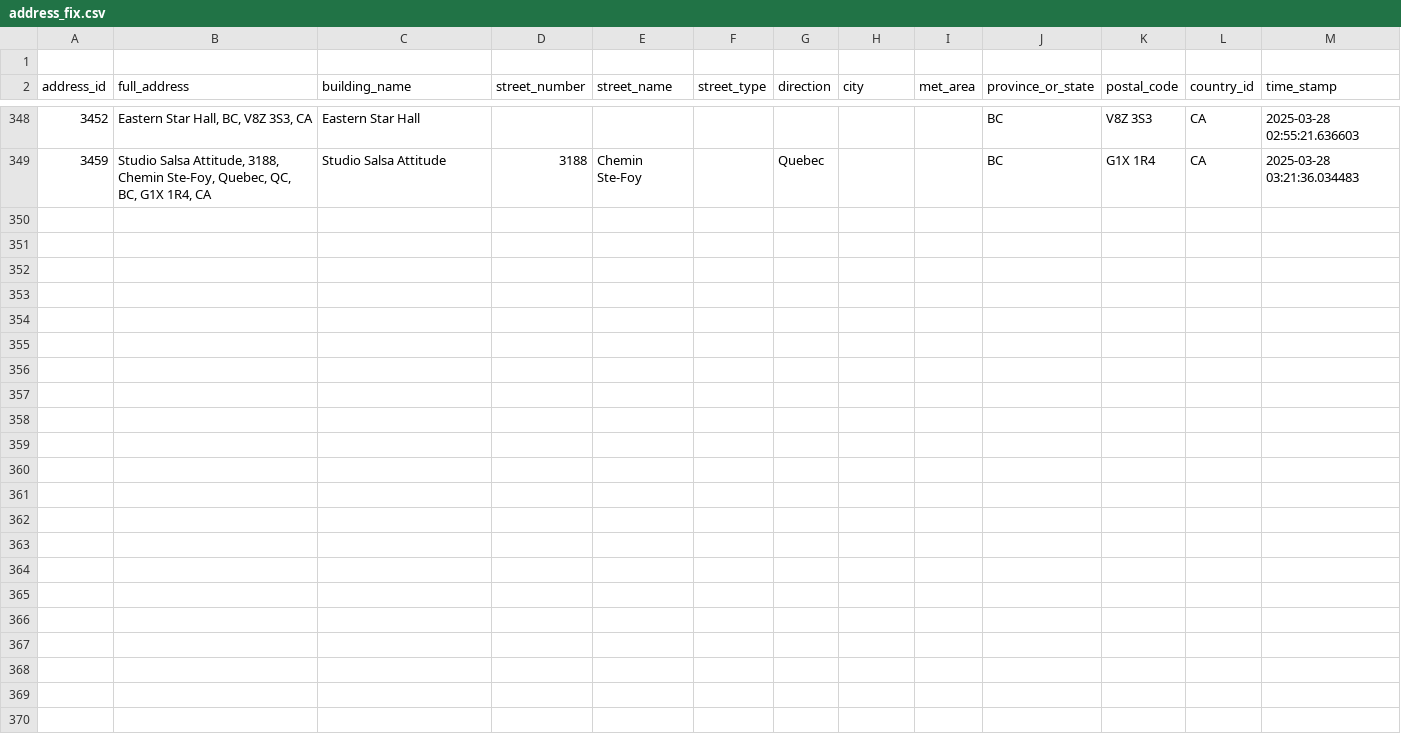
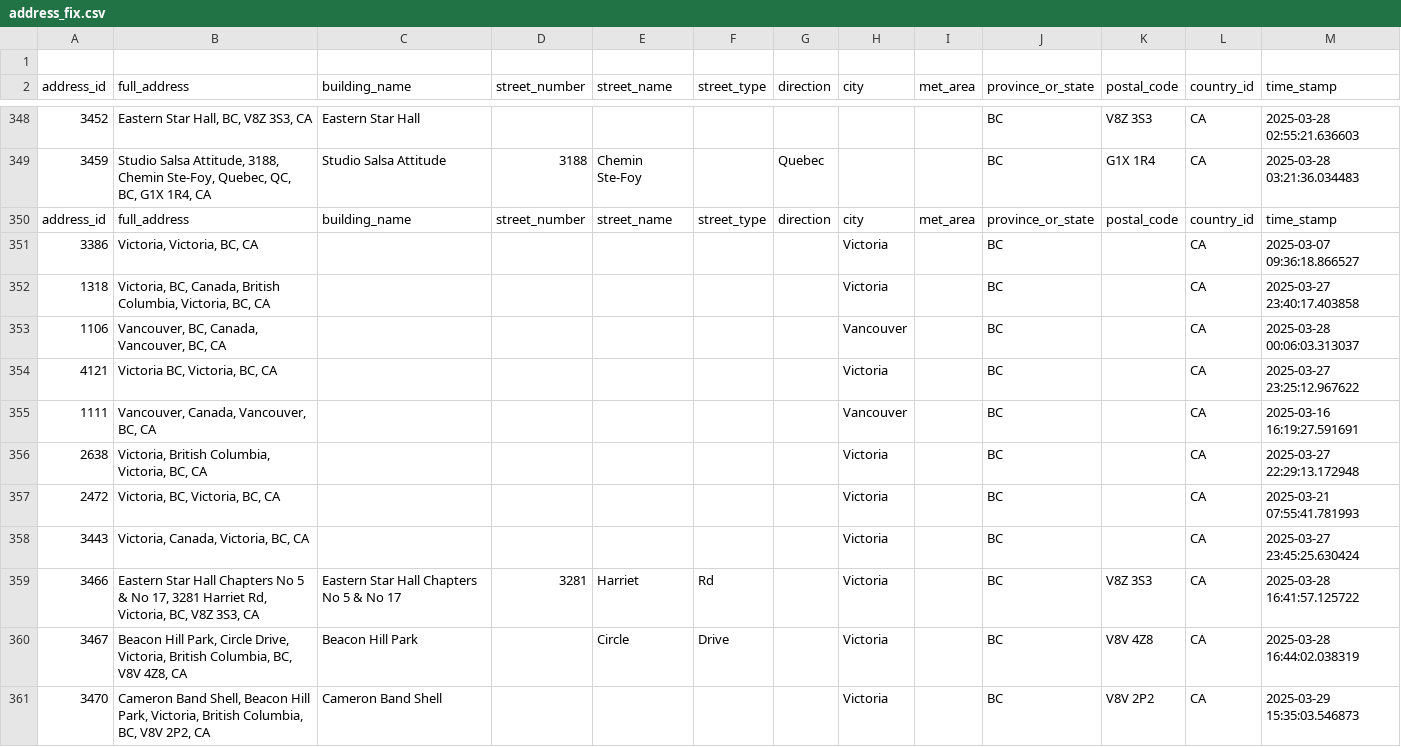
Before and after one commit to LindsayMoir/social_dance_app, a CSV file: debug/address_fix.csv, drawn as a sheet; only a part is shown, gaps mark what is left out; the diff covers the shown part only; the diff names each change by its address in the sheet, - before the commit and + after, or states it on an @@ line.

```diff
--- a/debug/address_fix.csv
+++ b/debug/address_fix.csv
+row 350: address_id | full_address | building_name | street_number | street_name | street_type | direction | city | met_area | province_or_state | postal_code | country_id | time_stamp
+row 351: 3386 | Victoria, Victoria, BC, CA |  |  |  |  |  | Victoria |  | BC |  | CA | 2025-03-07 09:36:18.866527
+row 352: 1318 | Victoria, BC, Canada, British Columbia, Victoria, BC, CA |  |  |  |  |  | Victoria |  | BC |  | CA | 2025-03-27 23:40:17.403858
+row 353: 1106 | Vancouver, BC, Canada, Vancouver, BC, CA |  |  |  |  |  | Vancouver |  | BC |  | CA | 2025-03-28 00:06:03.313037
+row 354: 4121 | Victoria BC, Victoria, BC, CA |  |  |  |  |  | Victoria |  | BC |  | CA | 2025-03-27 23:25:12.967622
+row 355: 1111 | Vancouver, Canada, Vancouver, BC, CA |  |  |  |  |  | Vancouver |  | BC |  | CA | 2025-03-16 16:19:27.591691
+row 356: 2638 | Victoria, British Columbia, Victoria, BC, CA |  |  |  |  |  | Victoria |  | BC |  | CA | 2025-03-27 22:29:13.172948
+row 357: 2472 | Victoria, BC, Victoria, BC, CA |  |  |  |  |  | Victoria |  | BC |  | CA | 2025-03-21 07:55:41.781993
+row 358: 3443 | Victoria, Canada, Victoria, BC, CA |  |  |  |  |  | Victoria |  | BC |  | CA | 2025-03-27 23:45:25.630424
+row 359: 3466 | Eastern Star Hall Chapters No 5 & No 17, 3281 Harriet Rd, Victoria, BC, V8Z 3S3, CA | Eastern Star Hall Chapters No 5 & No 17 | 3281 | Harriet | Rd |  | Victoria |  | BC | V8Z 3S3 | CA | 2025-03-28 16:41:57.125722
+row 360: 3467 | Beacon Hill Park, Circle Drive, Victoria, British Columbia, BC, V8V 4Z8, CA | Beacon Hill Park |  | Circle | Drive |  | Victoria |  | BC | V8V 4Z8 | CA | 2025-03-28 16:44:02.038319
+row 361: 3470 | Cameron Band Shell, Beacon Hill Park, Victoria, British Columbia, BC, V8V 2P2, CA | Cameron Band Shell |  |  |  |  | Victoria |  | BC | V8V 2P2 | CA | 2025-03-29 15:35:03.546873
```
Also changed, not shown: 11 added rows elsewhere in this file, output/dedup.csv, output/events_urls_diff.csv, 15 other files.
